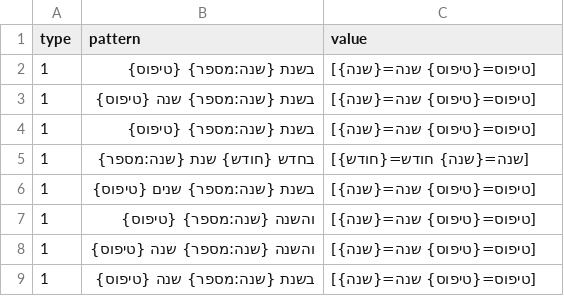
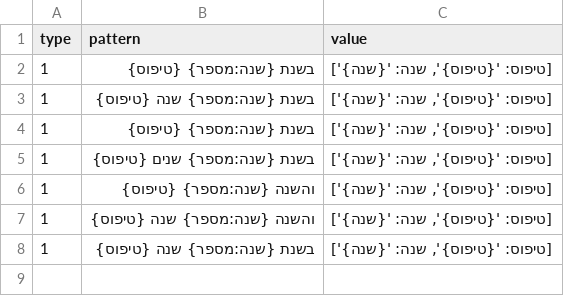
Before and after one commit to UUDigitalHumanitieslab/historic-hebrew-dates, a CSV file: historic_hebrew_dates/patterns/hebrew_dates.csv, drawn as a sheet.

```diff
--- a/historic_hebrew_dates/patterns/hebrew_dates.csv
+++ b/historic_hebrew_dates/patterns/hebrew_dates.csv
@@ -1,9 +1,8 @@
 type,pattern,value
-1,בשנת {שנה:מספר} {טיפוס},[טיפוס={טיפוס} שנה={שנה}]
-1,בשנת {שנה:מספר} שנה {טיפוס},[טיפוס={טיפוס} שנה={שנה}]
-1,בשנת {שנה:מספר} {טיפוס},[טיפוס={טיפוס} שנה={שנה}]
-1,בחדש {חודש} שנת {שנה:מספר},[שנה={שנה} חודש={חודש}]
-1,בשנת {שנה:מספר} שנים {טיפוס},[טיפוס={טיפוס} שנה={שנה}]
-1,והשנה {שנה:מספר} {טיפוס},[טיפוס={טיפוס} שנה={שנה}]
-1,והשנה {שנה:מספר} שנה {טיפוס},[טיפוס={טיפוס} שנה={שנה}]
-1,בשנת {שנה:מספר} שנה {טיפוס},[טיפוס={טיפוס} שנה={שנה}]
+1,בשנת {שנה:מספר} {טיפוס},"[טיפוס: '{טיפוס}', שנה: '{שנה}']"
+1,בשנת {שנה:מספר} שנה {טיפוס},"[טיפוס: '{טיפוס}', שנה: '{שנה}']"
+1,בשנת {שנה:מספר} {טיפוס},"[טיפוס: '{טיפוס}', שנה: '{שנה}']"
+1,בשנת {שנה:מספר} שנים {טיפוס},"[טיפוס: '{טיפוס}', שנה: '{שנה}']"
+1,והשנה {שנה:מספר} {טיפוס},"[טיפוס: '{טיפוס}', שנה: '{שנה}']"
+1,והשנה {שנה:מספר} שנה {טיפוס},"[טיפוס: '{טיפוס}', שנה: '{שנה}']"
+1,בשנת {שנה:מספר} שנה {טיפוס},"[טיפוס: '{טיפוס}', שנה: '{שנה}']"
```
Also changed, not shown: historic_hebrew_dates/patterns/hebrew_date_types.csv, historic_hebrew_dates/patterns/hebrew_numerals.csv, 13 other files.
